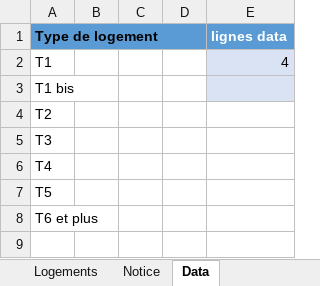
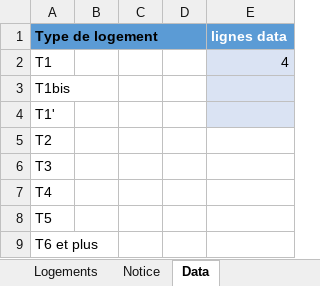
Before and after one commit to MTES-MCT/apilos, an Excel workbook: static/files/logements.xlsx, sheet Data, drawn as a sheet; values as stored, in another font and other column widths than the file's, no borders; table styles not drawn; the diff names each change by its address in the sheet, - before the commit and + after, or states it on an @@ line.

Commit message:
ajout de la Typologie T1' dans le tableau des logements

```diff
--- a/static/files/logements.xlsx (sheet Data)
+++ b/static/files/logements.xlsx (sheet Data)
-A3 (Type de logement): T1 bis
+A3 (Type de logement): T1bis
+row 4: T1'
```
Also changed, not shown: 1 other file.
